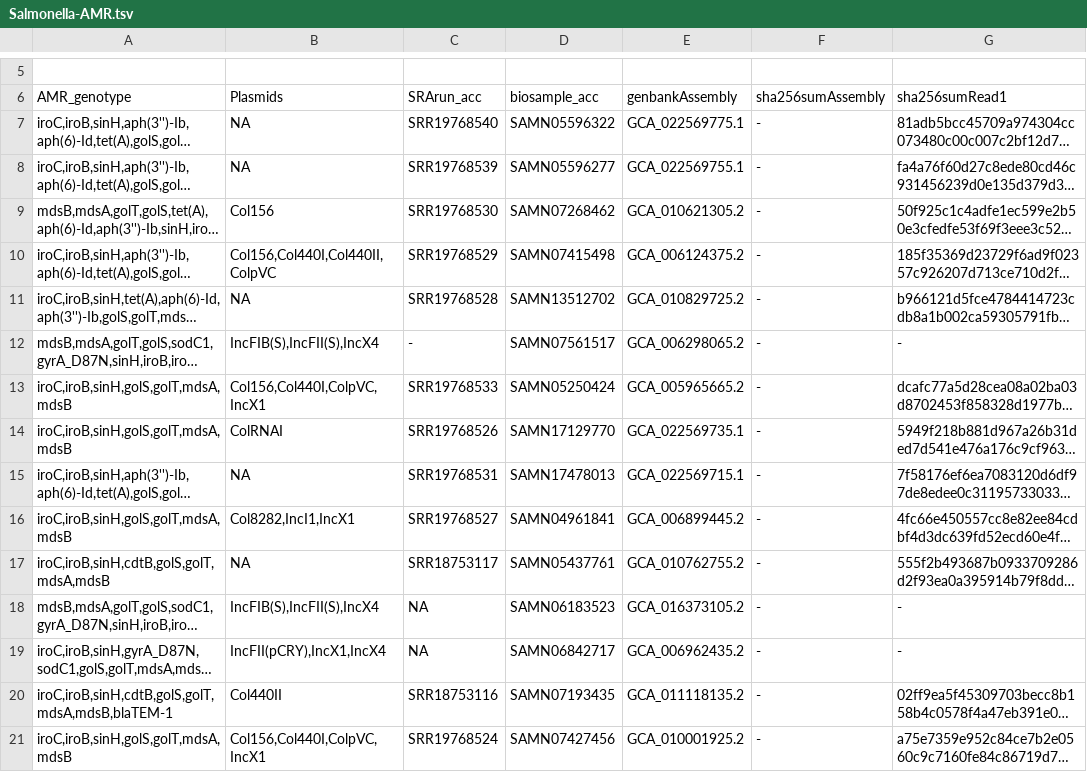
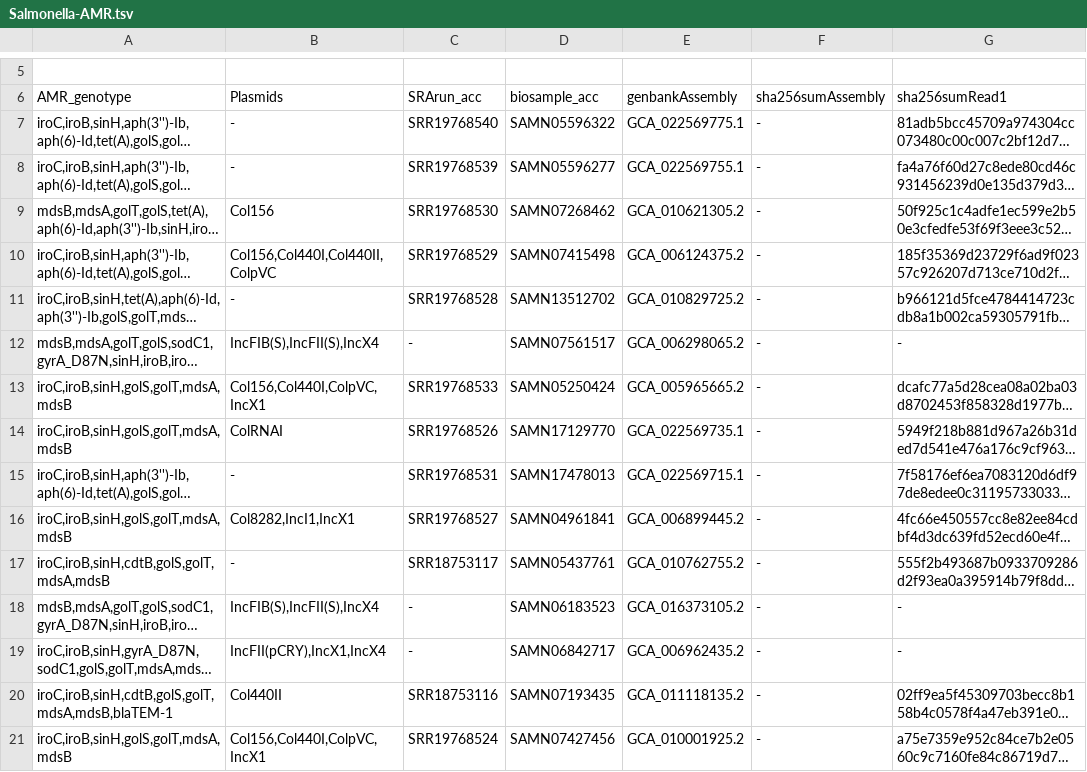
Before and after one commit to ncezid-biome/datasets, a TSV file: datasets/Salmonella-AMR.tsv, drawn as a sheet; only a part is shown, gaps mark what is left out; long unchanged cells end in …; the diff covers the shown part only; the diff names each change by its address in the sheet, - before the commit and + after, or states it on an @@ line.

```diff
--- a/datasets/Salmonella-AMR.tsv
+++ b/datasets/Salmonella-AMR.tsv
-B7:B8 (Plasmids): NA
+B7:B8 (Plasmids): -
-B11 (Plasmids): NA
+B11 (Plasmids): -
-B15 (Plasmids): NA
+B15 (Plasmids): -
-B17 (Plasmids): NA
+B17 (Plasmids): -
-C18:C19 (SRArun_acc): NA
+C18:C19 (SRArun_acc): -
```
Also changed, not shown: 11 edited cells elsewhere in this file, 1 other file.
